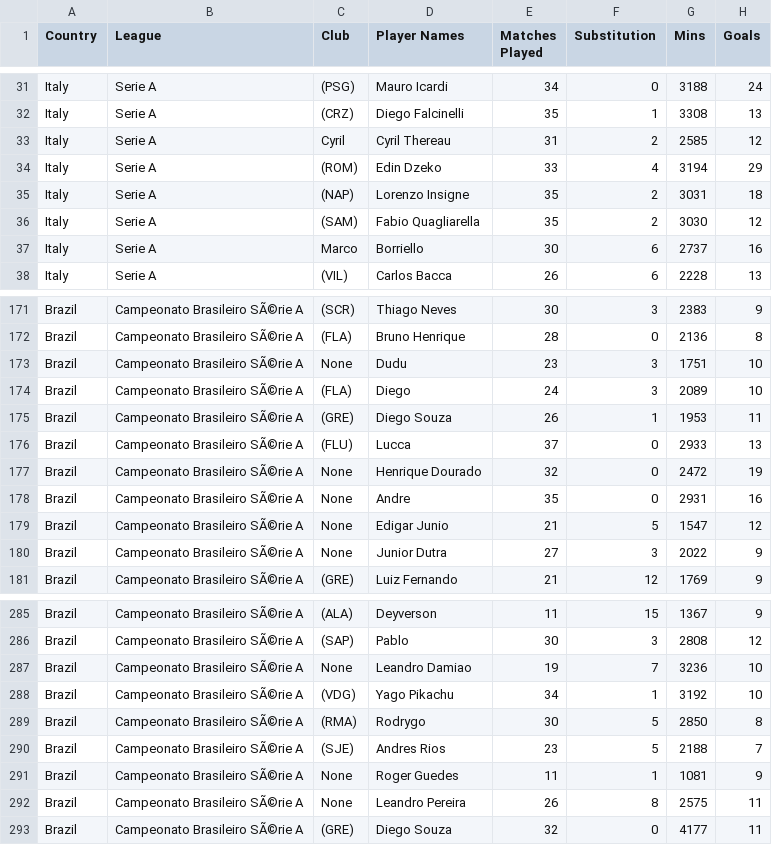
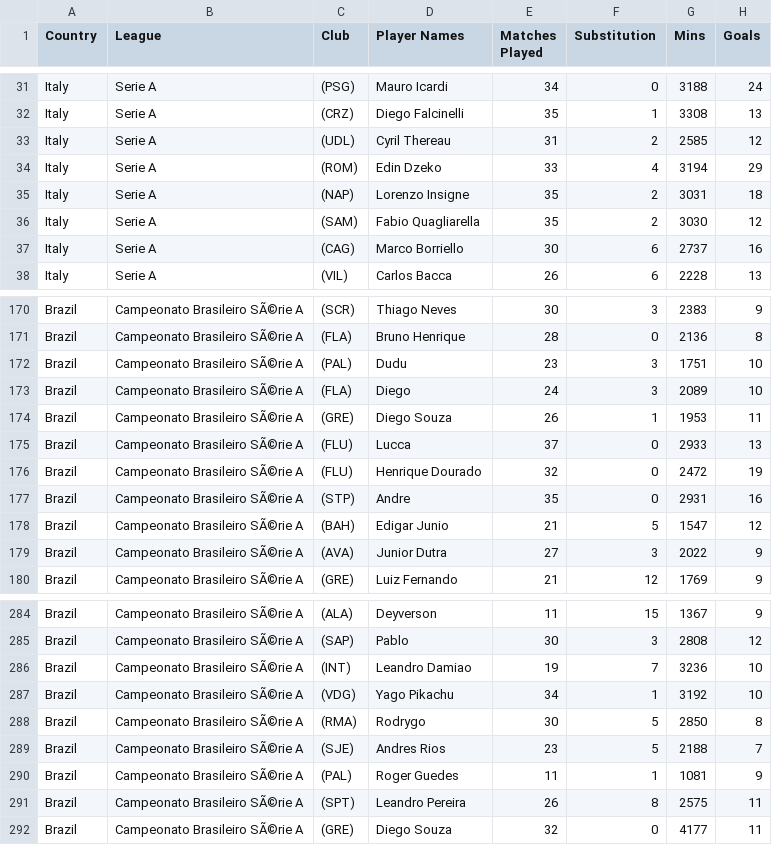
Before and after one commit to PatChirapat/Football-Scorer-Analyzer, a CSV file: Football_Scorers_Analyzer.csv, drawn as a sheet; only a part is shown, gaps mark what is left out; addresses are those after the commit; the diff covers the shown part only; the diff names each change by its address in the sheet, - before the commit and + after, or states it on an @@ line.

```diff
--- a/Football_Scorers_Analyzer.csv
+++ b/Football_Scorers_Analyzer.csv
-C33 (Club): Cyril
+C33 (Club): (UDL)
-C37 (Club): Marco
+C37 (Club): (CAG)
-D37 (Player Names): Borriello
+D37 (Player Names): Marco Borriello
-C172 (Club): None
+C172 (Club): (PAL)
-C176 (Club): None
+C176 (Club): (FLU)
-C177 (Club): None
+C177 (Club): (STP)
-C178 (Club): None
+C178 (Club): (BAH)
-C179 (Club): None
+C179 (Club): (AVA)
-C286 (Club): None
+C286 (Club): (INT)
-C290 (Club): None
+C290 (Club): (PAL)
-C291 (Club): None
+C291 (Club): (SPT)
```
Also changed, not shown: 1 removed row and 51 edited cells elsewhere in this file.
